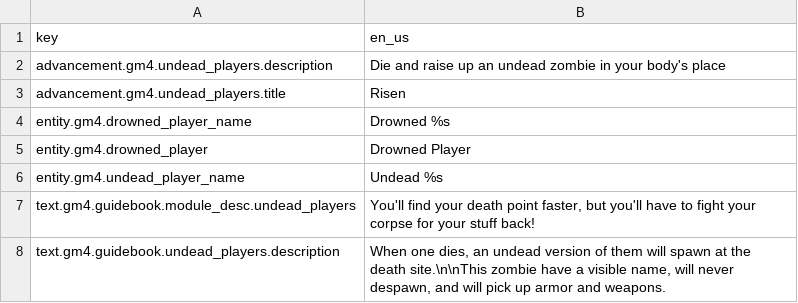
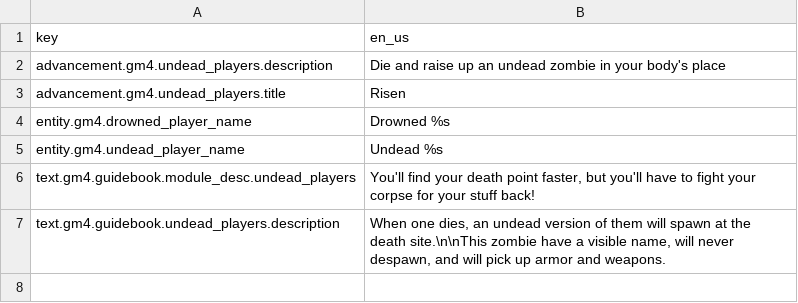
Before and after one commit to Gamemode4Dev/GM4_Datapacks, a CSV file: gm4_undead_players/translations.csv, drawn as a sheet; the diff names each change by its address in the sheet, - before the commit and + after, or states it on an @@ line.

Commit message:
Fix undead players drowned conversion copying player name

```diff
--- a/gm4_undead_players/translations.csv
+++ b/gm4_undead_players/translations.csv
-row 5: entity.gm4.drowned_player | Drowned Player
```
Also changed, not shown: 2 other files.
